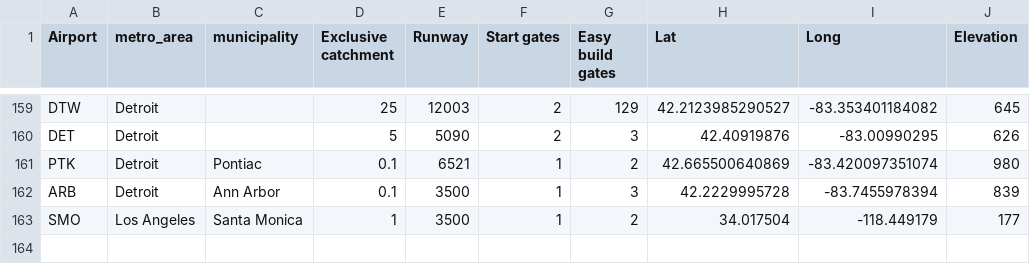
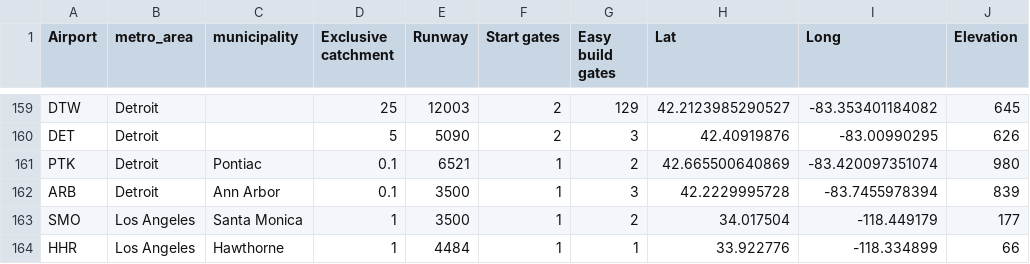
Before and after one commit to johnbrussell/airline-game, a CSV file: data/airports.csv, drawn as a sheet; only a part is shown, gaps mark what is left out.

Commit message:
Hawthorne Airport

```diff
--- a/data/airports.csv
+++ b/data/airports.csv
@@ -163 +163,2 @@ ARB,Detroit,Ann Arbor,0.1,3500,1,3,42.2229995728,-83.7455978394,839
 SMO,Los Angeles,Santa Monica,1,3500,1,2,34.017504,-118.449179,177
+HHR,Los Angeles,Hawthorne,1,4484,1,1,33.922776,-118.334899,66
```
